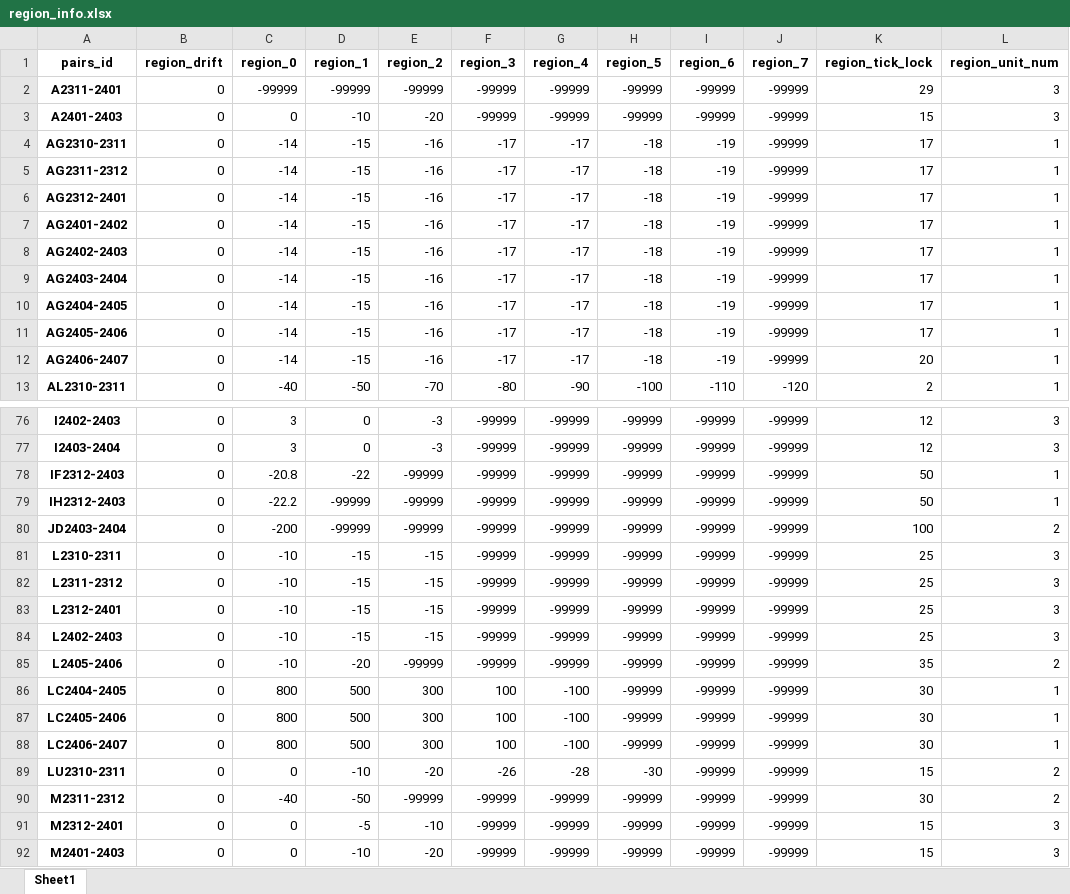
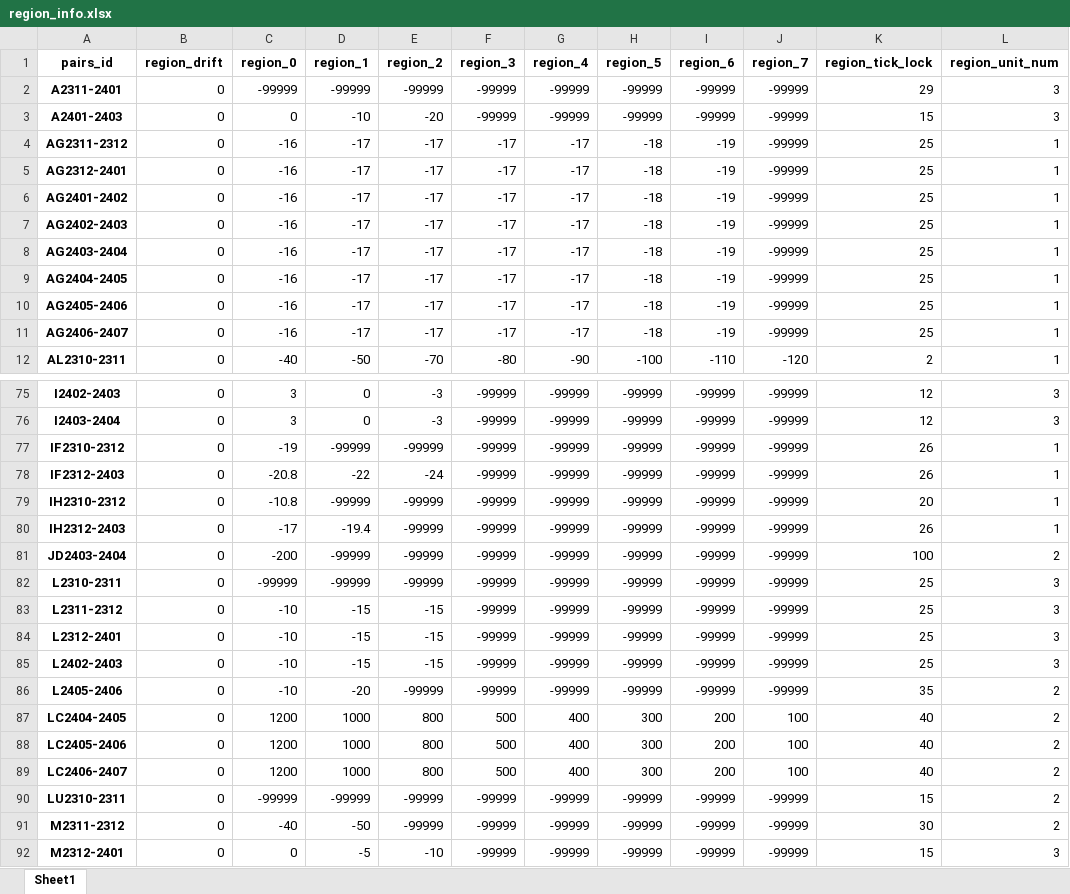
Before and after one commit to qihaiqianqiu/CTA_UI, an Excel workbook: info/region_info.xlsx, sheet Sheet1, drawn as a sheet; only a part is shown, gaps mark what is left out; the shorter side is filled out with more unchanged rows; values as stored, in another font and other column widths than the file's, no borders; removed rows and columns are numbered as before the commit, all else as after; the diff covers the shown part only; the diff names each change by its address in the sheet, - before the commit and + after, or states it on an @@ line.

```diff
--- a/info/region_info.xlsx (sheet Sheet1)
+++ b/info/region_info.xlsx (sheet Sheet1)
-row 4: AG2310-2311 | 0 | -14 | -15 | -16 | -17 | -17 | -18 | -19 | -99999 | 17 | 1
-C4:C11 (region_0): -14
+C4:C11 (region_0): -16
-D4:D11 (region_1): -15
+D4:D11 (region_1): -17
-E4:E11 (region_2): -16
+E4:E11 (region_2): -17
-K4:K10 (region_tick_lock): 17
+K4:K10 (region_tick_lock): 25
-K11 (region_tick_lock): 20
+K11 (region_tick_lock): 25
+row 77: IF2310-2312 | 0 | -19 | -99999 | -99999 | -99999 | -99999 | -99999 | -99999 | -99999 | 26 | 1
-E78 (region_2): -99999
+E78 (region_2): -24
-K78 (region_tick_lock): 50
+K78 (region_tick_lock): 26
+row 79: IH2310-2312 | 0 | -10.8 | -99999 | -99999 | -99999 | -99999 | -99999 | -99999 | -99999 | 20 | 1
-C80 (region_0): -22.2
+C80 (region_0): -17
-D80 (region_1): -99999
+D80 (region_1): -19.4
-K80 (region_tick_lock): 50
+K80 (region_tick_lock): 26
-C82 (region_0): -10
+C82 (region_0): -99999
-D82 (region_1): -15
+D82 (region_1): -99999
-E82 (region_2): -15
+E82 (region_2): -99999
-C87:C89 (region_0): 800
+C87:C89 (region_0): 1200
-D87:D89 (region_1): 500
+D87:D89 (region_1): 1000
-E87:E89 (region_2): 300
+E87:E89 (region_2): 800
-F87:F89 (region_3): 100
+F87:F89 (region_3): 500
-G87:G89 (region_4): -100
+G87:G89 (region_4): 400
-H87:H89 (region_5): -99999
+H87:H89 (region_5): 300
-I87:I89 (region_6): -99999
+I87:I89 (region_6): 200
-J87:J89 (region_7): -99999
+J87:J89 (region_7): 100
-K87:K89 (region_tick_lock): 30
+K87:K89 (region_tick_lock): 40
-L87:L89 (region_unit_num): 1
+L87:L89 (region_unit_num): 2
-C90 (region_0): 0
+C90 (region_0): -99999
-D90 (region_1): -10
+D90 (region_1): -99999
-E90 (region_2): -20
+E90 (region_2): -99999
-F90 (region_3): -26
+F90 (region_3): -99999
-G90 (region_4): -28
+G90 (region_4): -99999
-H90 (region_5): -30
+H90 (region_5): -99999
```
Also changed, not shown: 20 added rows, 2 removed rows and 61 edited cells elsewhere in this sheet, info/account_info.xlsx, 14 other files.
